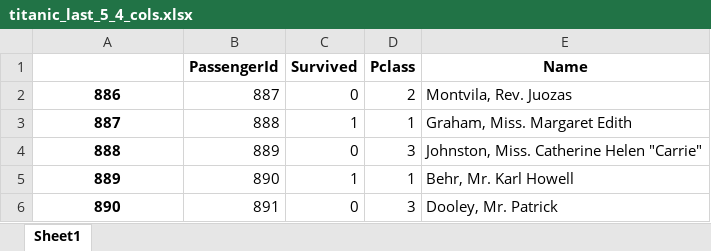
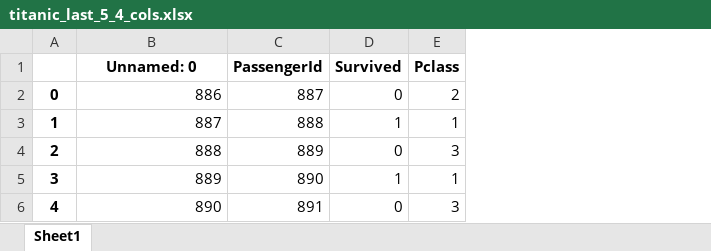
Before and after one commit to rkorzen/2025_11_18_python, an Excel workbook: pandas_example/files/titanic_last_5_4_cols.xlsx, sheet Sheet1, drawn as a sheet; values as stored, in another font and other column widths than the file's, no borders; removed rows and columns are numbered as before the commit, all else as after; the diff names each change by its address in the sheet, - before the commit and + after, or states it on an @@ line.

```diff
--- a/pandas_example/files/titanic_last_5_4_cols.xlsx (sheet Sheet1)
+++ b/pandas_example/files/titanic_last_5_4_cols.xlsx (sheet Sheet1)
+column A, rows 2-6: 0 | 1 | 2 | 3 | 4
-column E (Name), rows 2-6: Montvila, Rev. Juozas | Graham, Miss. Margaret Edith | Johnston, Miss. Catherine Helen "Carrie" | Behr, Mr. Karl Howell | Dooley, Mr. Patrick
-B1: (empty)
+B1: Unnamed: 0
@@ B2:B6 bold: on → off, alignment: center → right @@
```
Also changed, not shown: 35 other files.
